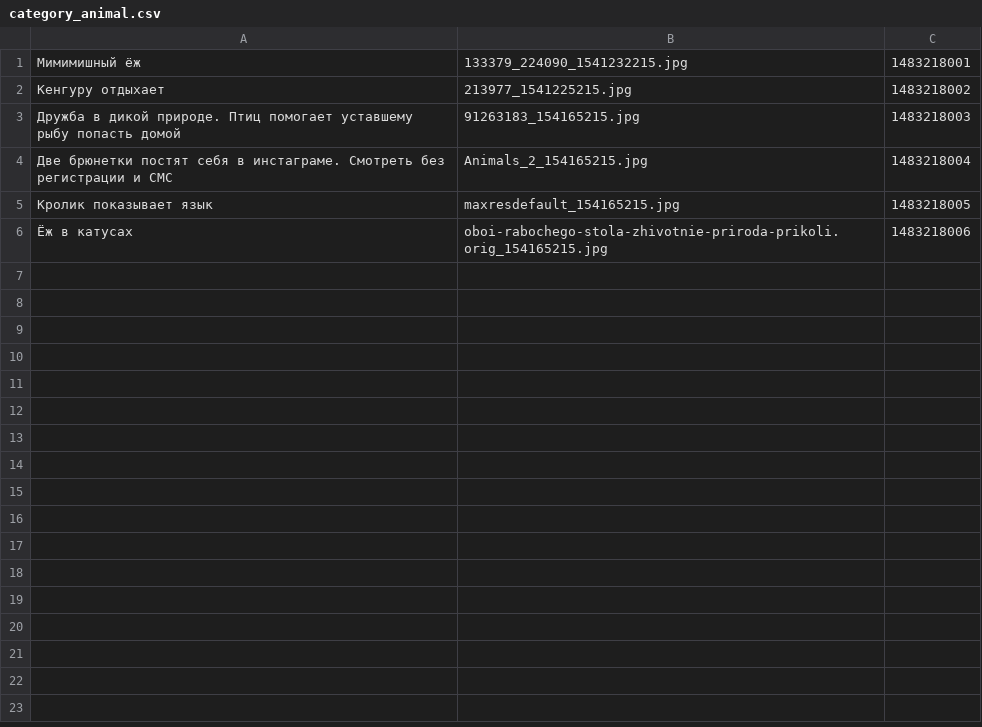
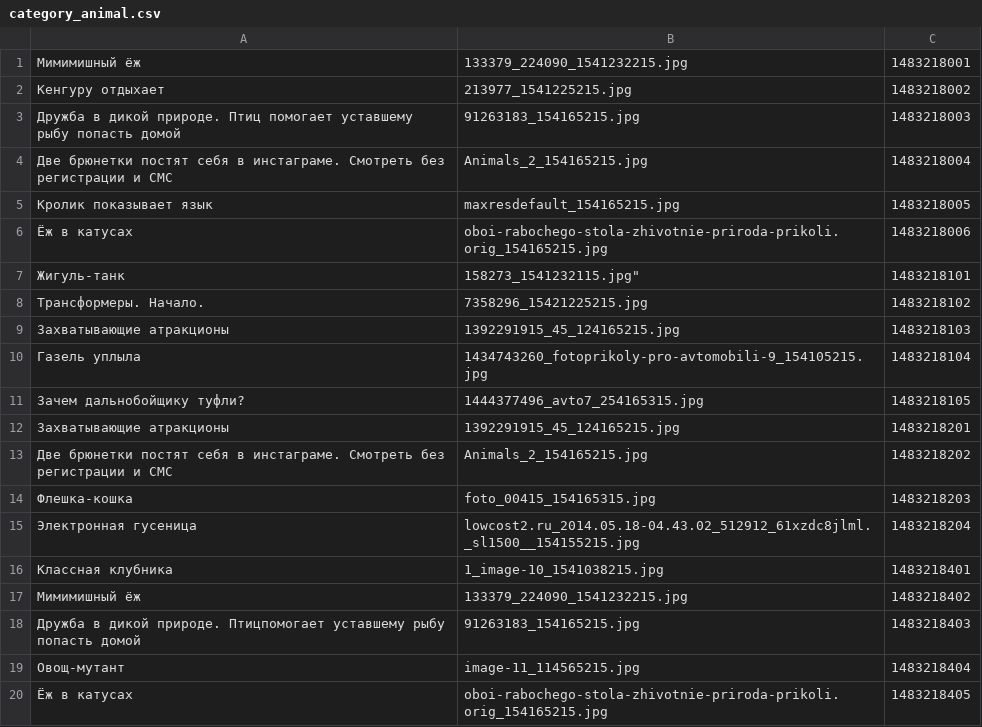
Before and after one commit to RotkivGitHub/forfun, a CSV file: data/category_animal.csv, drawn as a sheet.

```diff
--- a/data/category_animal.csv
+++ b/data/category_animal.csv
@@ -6 +6,15 @@
 Ёж в катусах,oboi-rabochego-stola-zhivotnie-priroda-prikoli.orig_154165215.jpg,1483218006
+Жигуль-танк,158273_1541232115.jpg",1483218101
+Трансформеры. Начало.,7358296_15421225215.jpg,1483218102
+Захватывающие атракционы,1392291915_45_124165215.jpg,1483218103
+Газель уплыла,1434743260_fotoprikoly-pro-avtomobili-9_154105215.jpg,1483218104
+Зачем дальнобойщику туфли?,1444377496_avto7_254165315.jpg,1483218105
+Захватывающие атракционы,1392291915_45_124165215.jpg,1483218201
+Две брюнетки постят себя в инстаграме. Смотреть без регистрации и СМС,Animals_2_154165215.jpg,1483218202
+Флешка-кошка,foto_00415_154165315.jpg,1483218203
+Электронная гусеница,lowcost2.ru_2014.05.18-04.43.02_512912_61xzdc8jlml._sl1500__154155215.jpg,1483218204
+Классная клубника,1_image-10_1541038215.jpg,1483218401
+Мимимишный ёж,133379_224090_1541232215.jpg,1483218402
+Дружба в дикой природе. Птицпомогает уставшему рыбу попасть домой,91263183_154165215.jpg,1483218403
+Овощ-мутант,image-11_114565215.jpg,1483218404
+Ёж в катусах,oboi-rabochego-stola-zhivotnie-priroda-prikoli.orig_154165215.jpg,1483218405
```
Also changed, not shown: 7 other files.
